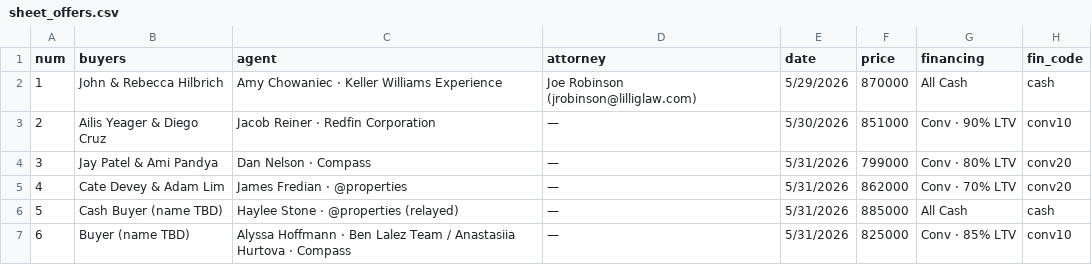
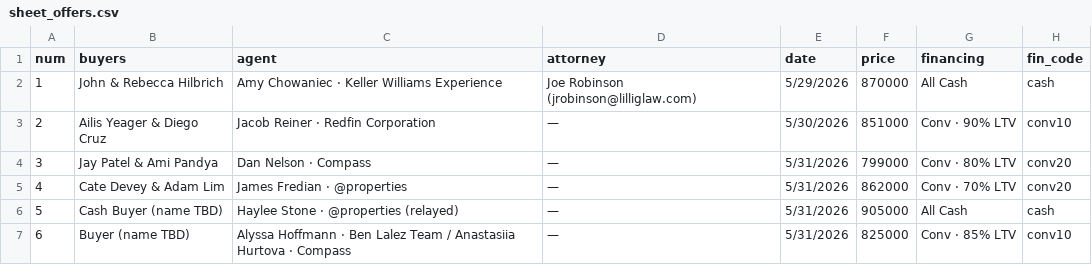
Before and after one commit to arporritt/greenview-offers, a CSV file: sheet_offers.csv, drawn as a sheet; only a part is shown; the diff names each change by its address in the sheet, - before the commit and + after, or states it on an @@ line.

Commit message:
Offer 5 -> 905K (backup CSV)

```diff
--- a/sheet_offers.csv
+++ b/sheet_offers.csv
-F6 (price): 885000
+F6 (price): 905000
```
